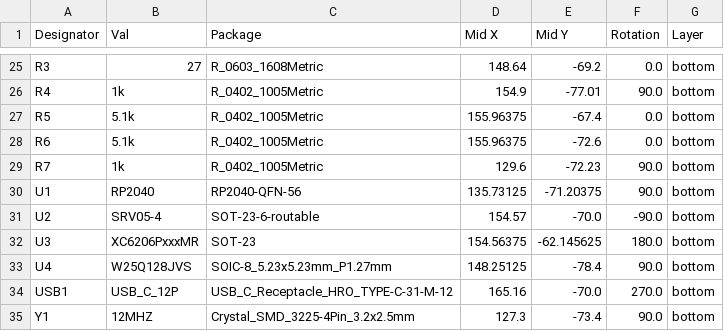
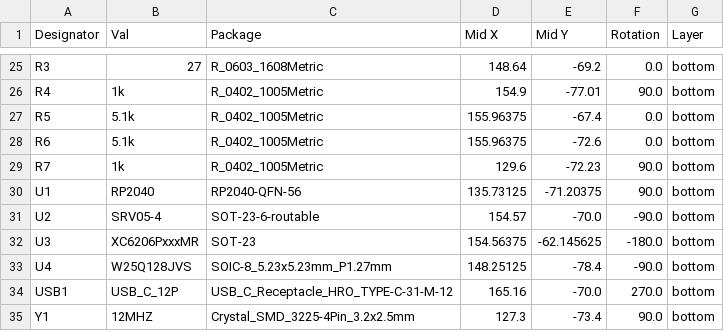
Before and after one commit to minipadKB/minipad, a CSV file: PCB/3k/cpl.csv, drawn as a sheet; only a part is shown, gaps mark what is left out.

Commit message:
Day 1 patch: Fix component placement

```diff
--- a/PCB/3k/cpl.csv
+++ b/PCB/3k/cpl.csv
@@ -31,4 +31,4 @@ U1,RP2040,RP2040-QFN-56,135.73125,-71.20375,90.0,bottom
 U2,SRV05-4,SOT-23-6-routable,154.57,-70.0,-90.0,bottom
-U3,XC6206PxxxMR,SOT-23,154.56375,-62.145625,180.0,bottom
-U4,W25Q128JVS,SOIC-8_5.23x5.23mm_P1.27mm,148.25125,-78.4,90.0,bottom
+U3,XC6206PxxxMR,SOT-23,154.56375,-62.145625,-180.0,bottom
+U4,W25Q128JVS,SOIC-8_5.23x5.23mm_P1.27mm,148.25125,-78.4,-90.0,bottom
 USB1,USB_C_12P,USB_C_Receptacle_HRO_TYPE-C-31-M-12,165.16,-70.0,270.0,bottom
```
